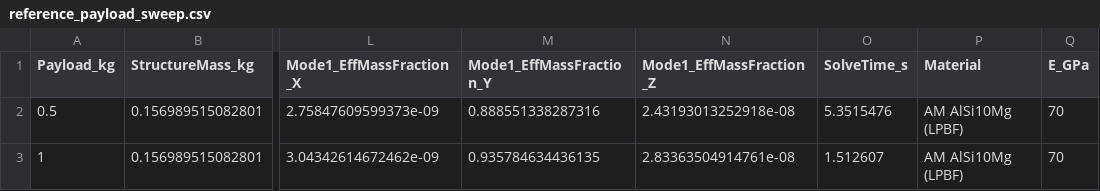
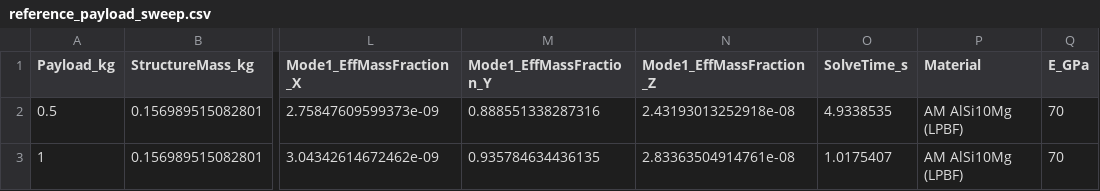
Before and after one commit to emirzoz/matlabdarbecekici, a CSV file: VirtualImpactLab/verification/results/reference_payload_sweep.csv, drawn as a sheet; only a part is shown, gaps mark what is left out; the diff names each change by its address in the sheet, - before the commit and + after, or states it on an @@ line.

```diff
--- a/VirtualImpactLab/verification/results/reference_payload_sweep.csv
+++ b/VirtualImpactLab/verification/results/reference_payload_sweep.csv
-O2 (SolveTime_s): 5.3515476
+O2 (SolveTime_s): 4.9338535
-O3 (SolveTime_s): 1.512607
+O3 (SolveTime_s): 1.0175407
```
Also changed, not shown: VirtualImpactLab/verification/results/gyroid_r5_c10_t08_payload_sweep.csv, VirtualImpactLab/verification/results/payload_reproduction.csv, 15 other files.
